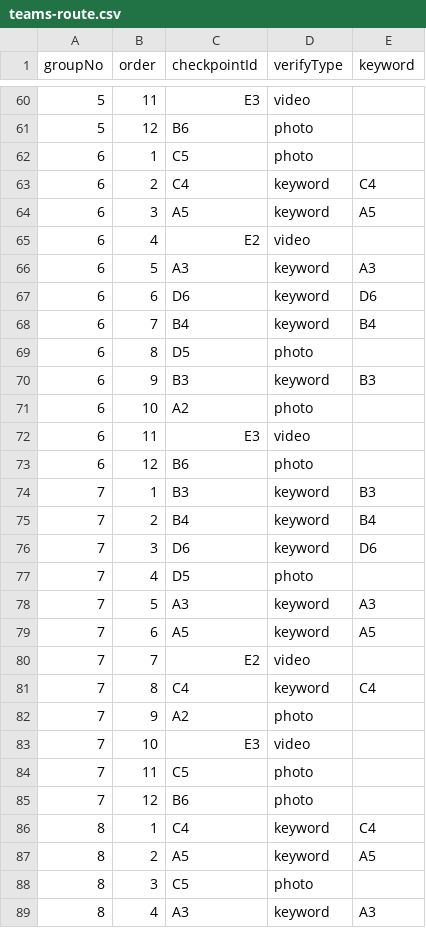
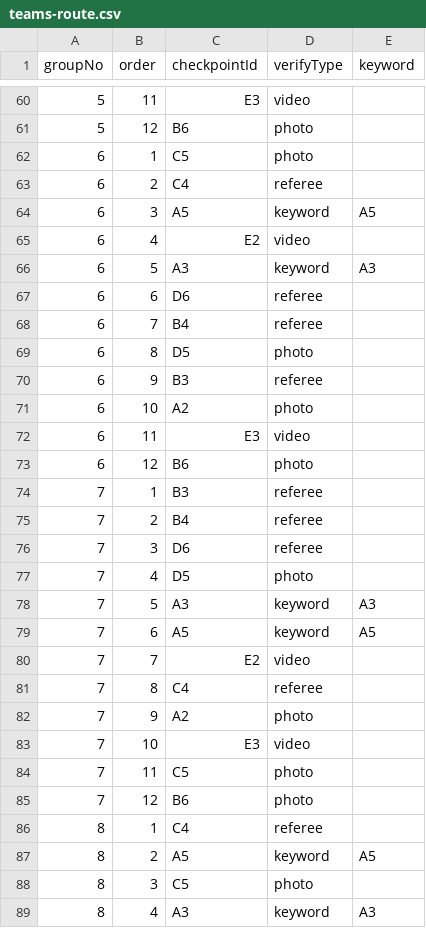
Before and after one commit to wila150/Xitou-Monopoly, a CSV file: data/teams-route.csv, drawn as a sheet; only a part is shown, gaps mark what is left out; the diff covers the shown part only.

```diff
--- a/data/teams-route.csv
+++ b/data/teams-route.csv
@@ -62,3 +62,3 @@ groupNo,order,checkpointId,verifyType,keyword
 6,1,C5,photo,
-6,2,C4,keyword,C4
+6,2,C4,referee,
 6,3,A5,keyword,A5
@@ -66,6 +66,6 @@ groupNo,order,checkpointId,verifyType,keyword
 6,5,A3,keyword,A3
-6,6,D6,keyword,D6
-6,7,B4,keyword,B4
+6,6,D6,referee,
+6,7,B4,referee,
 6,8,D5,photo,
-6,9,B3,keyword,B3
+6,9,B3,referee,
 6,10,A2,photo,
@@ -73,5 +73,5 @@ groupNo,order,checkpointId,verifyType,keyword
 6,12,B6,photo,
-7,1,B3,keyword,B3
-7,2,B4,keyword,B4
-7,3,D6,keyword,D6
+7,1,B3,referee,
+7,2,B4,referee,
+7,3,D6,referee,
 7,4,D5,photo,
@@ -80,3 +80,3 @@ groupNo,order,checkpointId,verifyType,keyword
 7,7,E2,video,
-7,8,C4,keyword,C4
+7,8,C4,referee,
 7,9,A2,photo,
@@ -85,3 +85,3 @@ groupNo,order,checkpointId,verifyType,keyword
 7,12,B6,photo,
-8,1,C4,keyword,C4
+8,1,C4,referee,
 8,2,A5,keyword,A5
```
Also changed, not shown: 62 edited cells elsewhere in this file, data/checkpoints.csv, 11 other files.
